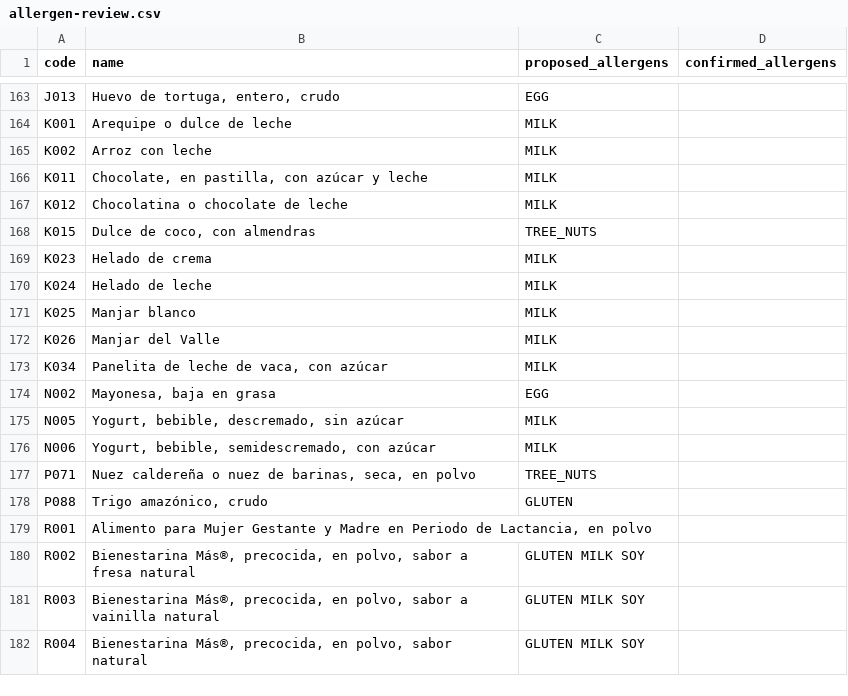
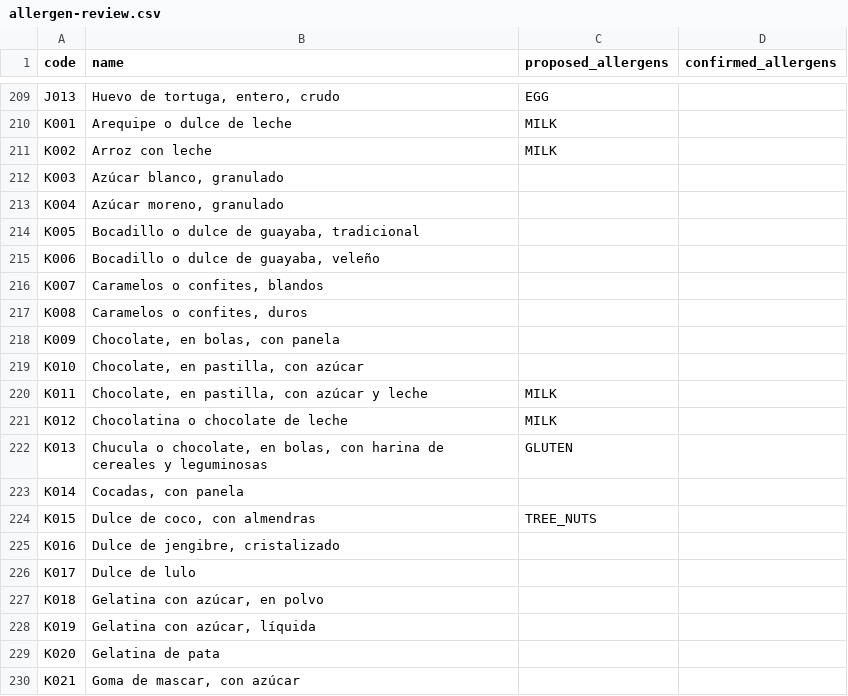
Before and after one commit to Evillada/ViandaAPP, a CSV file: data/catalog/allergen-review.csv, drawn as a sheet; only a part is shown, gaps mark what is left out; the shorter side is filled out with more unchanged rows; the diff covers the shown part only; the diff names each change by its address in the sheet, - before the commit and + after, or states it on an @@ line.

```diff
--- a/data/catalog/allergen-review.csv
+++ b/data/catalog/allergen-review.csv
+row 212: K003 | Azúcar blanco, granulado
+row 213: K004 | Azúcar moreno, granulado
+row 214: K005 | Bocadillo o dulce de guayaba, tradicional
+row 215: K006 | Bocadillo o dulce de guayaba, veleño
+row 216: K007 | Caramelos o confites, blandos
+row 217: K008 | Caramelos o confites, duros
+row 218: K009 | Chocolate, en bolas, con panela
+row 219: K010 | Chocolate, en pastilla, con azúcar
+row 222: K013 | Chucula o chocolate, en bolas, con harina de cereales y leguminosas | GLUTEN
+row 223: K014 | Cocadas, con panela
+row 225: K016 | Dulce de jengibre, cristalizado
+row 226: K017 | Dulce de lulo
+row 227: K018 | Gelatina con azúcar, en polvo
+row 228: K019 | Gelatina con azúcar, líquida
+row 229: K020 | Gelatina de pata
+row 230: K021 | Goma de mascar, con azúcar
```
Also changed, not shown: 76 added rows elsewhere in this file, 9 other files.
